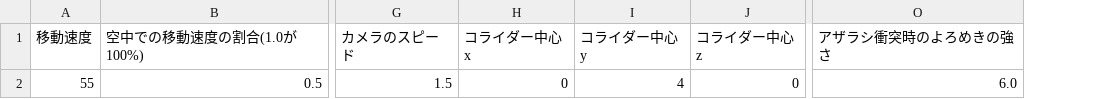
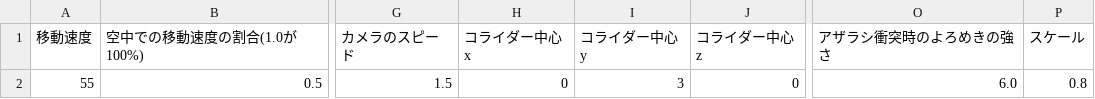
Before and after one commit to hqrse0818/InternProject, a CSV file: asset/data/csv/PlayerStatus.csv, drawn as a sheet; only a part is shown, gaps mark what is left out; the diff names each change by its address in the sheet, - before the commit and + after, or states it on an @@ line.

```diff
--- a/asset/data/csv/PlayerStatus.csv
+++ b/asset/data/csv/PlayerStatus.csv
+column P (スケール), row 2: 0.8
-I2 (コライダー中心y): 4
+I2 (コライダー中心y): 3
```
Also changed, not shown: 40 other files.
